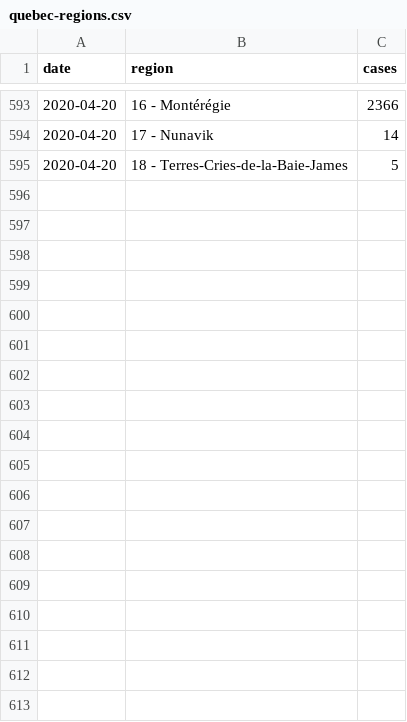
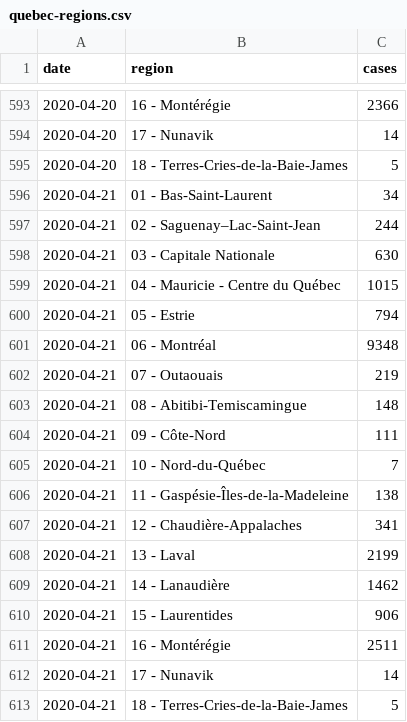
Before and after one commit to lucgauthier/covid-19-data, a CSV file: quebec-regions.csv, drawn as a sheet; only a part is shown, gaps mark what is left out; the diff names each change by its address in the sheet, - before the commit and + after, or states it on an @@ line.

```diff
--- a/quebec-regions.csv
+++ b/quebec-regions.csv
+row 596: 2020-04-21 | 01 - Bas-Saint-Laurent | 34
+row 597: 2020-04-21 | 02 - Saguenay–Lac-Saint-Jean | 244
+row 598: 2020-04-21 | 03 - Capitale Nationale | 630
+row 599: 2020-04-21 | 04 - Mauricie - Centre du Québec | 1015
+row 600: 2020-04-21 | 05 - Estrie | 794
+row 601: 2020-04-21 | 06 - Montréal | 9348
+row 602: 2020-04-21 | 07 - Outaouais | 219
+row 603: 2020-04-21 | 08 - Abitibi-Temiscamingue | 148
+row 604: 2020-04-21 | 09 - Côte-Nord | 111
+row 605: 2020-04-21 | 10 - Nord-du-Québec | 7
+row 606: 2020-04-21 | 11 - Gaspésie-Îles-de-la-Madeleine | 138
+row 607: 2020-04-21 | 12 - Chaudière-Appalaches | 341
+row 608: 2020-04-21 | 13 - Laval | 2199
+row 609: 2020-04-21 | 14 - Lanaudière | 1462
+row 610: 2020-04-21 | 15 - Laurentides | 906
+row 611: 2020-04-21 | 16 - Montérégie | 2511
+row 612: 2020-04-21 | 17 - Nunavik | 14
+row 613: 2020-04-21 | 18 - Terres-Cries-de-la-Baie-James | 5
```
Also changed, not shown: quebec.csv.
